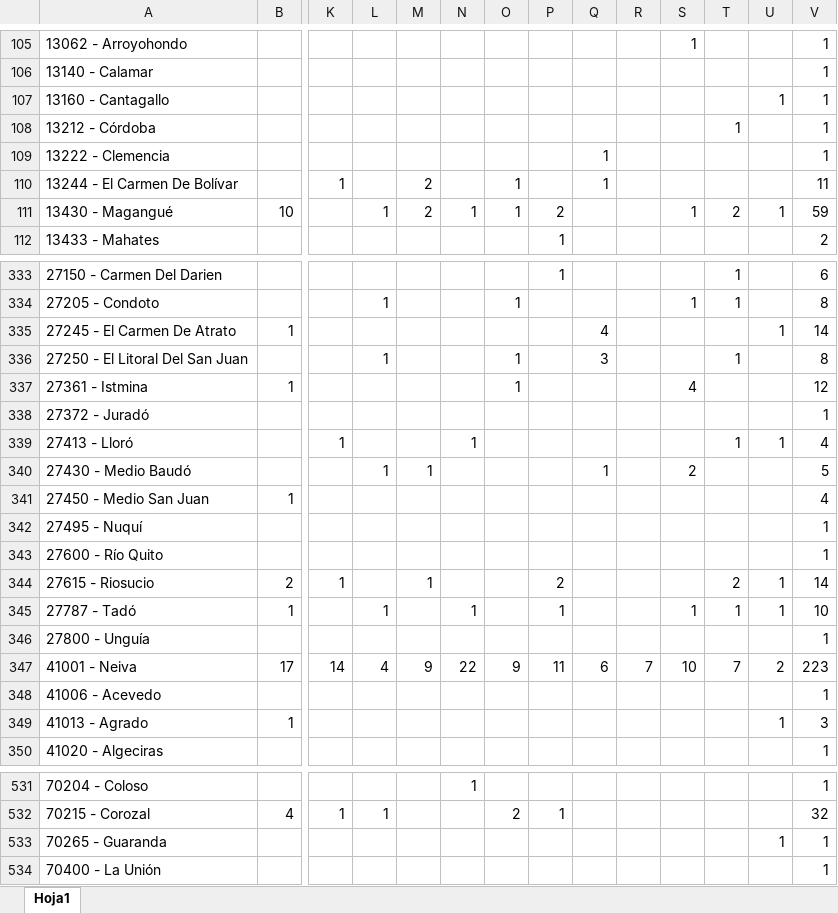
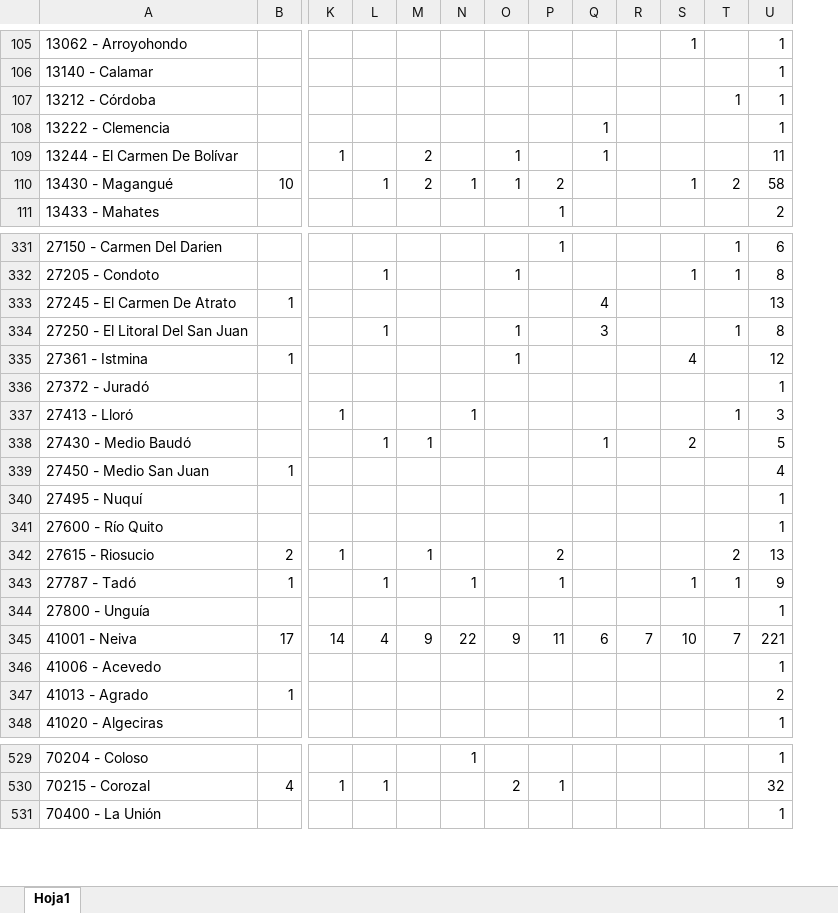
Before and after one commit to dfmendivelso10/Ninez-YA, an Excel workbook: 02_RAW-Data/YA_4.2.xlsx, sheet Hoja1, drawn as a sheet; only a part is shown, gaps mark what is left out; values as stored, in another font and other column widths than the file's, no borders; removed rows and columns are numbered as before the commit, all else as after; rows hold the shown columns only; the diff covers the shown part only; the diff names each change by its address in the sheet, - before the commit and + after, or states it on an @@ line.

```diff
--- a/02_RAW-Data/YA_4.2.xlsx (sheet Hoja1)
+++ b/02_RAW-Data/YA_4.2.xlsx (sheet Hoja1)
-column U, row 111: 1; rows 335-349: 1 |  |  |  | 1 |  |  |  |  | 1 | 1 |  | 2 |  | 1
-row 107: 13160 - Cantagallo |  |  |  |  |  |  |  |  |  |  |  | 1 | 1
-U110: 59
+U110: 58
-U333: 14
+U333: 13
-U337: 4
+U337: 3
-U342: 14
+U342: 13
-U343: 10
+U343: 9
-U345: 223
+U345: 221
-U347: 3
+U347: 2
-row 533: 70265 - Guaranda |  |  |  |  |  |  |  |  |  |  |  | 1 | 1
```
Also changed, not shown: 3 removed rows and 48 edited cells elsewhere in this sheet, 03_Process/YA_4.1.xlsx, 3 other files.
